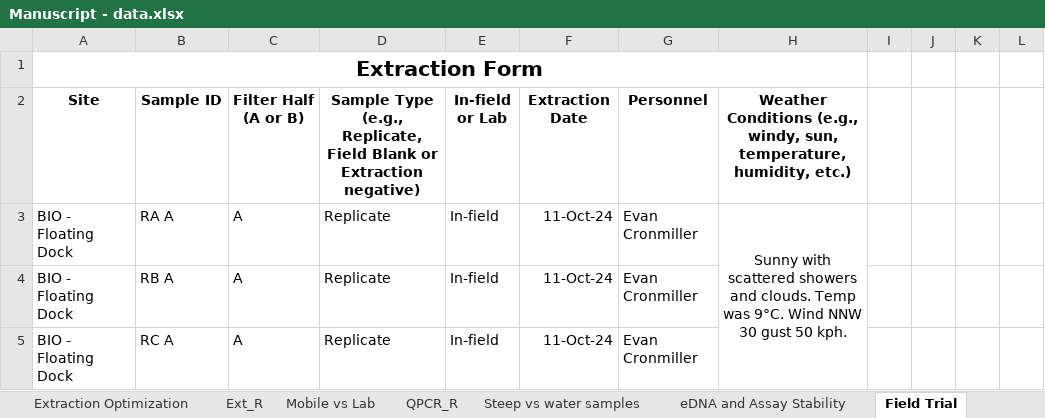
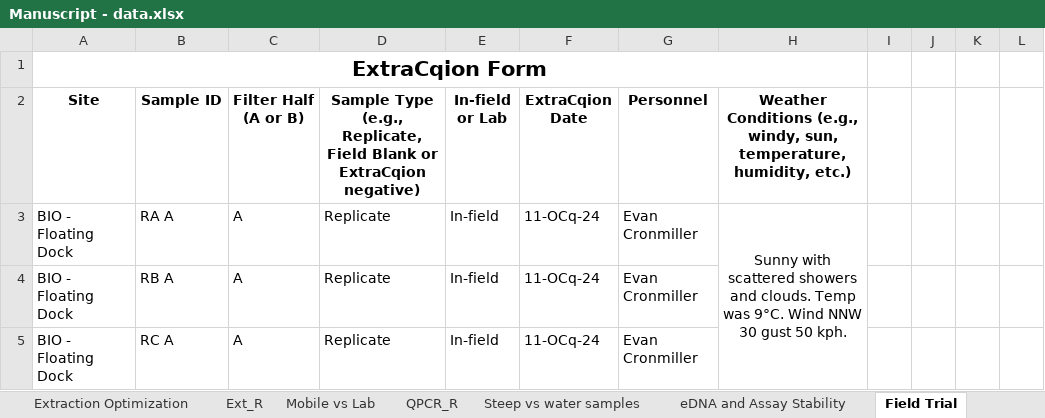
Before and after one commit to dfo-mar-mpas/FASTeDNA, an Excel workbook: data/Manuscript - data.xlsx, sheet Field Trial, drawn as a sheet; only a part is shown; values as stored, in another font and other column widths than the file's, no borders; charts and pictures not drawn; the diff covers the shown part only; the diff names each change by its address in the sheet, - before the commit and + after, or states it on an @@ line.

```diff
--- a/data/Manuscript - data.xlsx (sheet Field Trial)
+++ b/data/Manuscript - data.xlsx (sheet Field Trial)
-A1 (Site): Extraction Form
+A1 (Site): ExtraCqion Form
-D2: …Blank or Extraction negative)
+D2: …Blank or ExtraCqion negative)
-F2: Extraction Date
+F2: ExtraCqion Date
-F3:F5 (ExtraCqion Date): 11-Oct-24
+F3:F5 (ExtraCqion Date): 11-OCq-24
```
Also changed, not shown: 22 edited cells elsewhere in this sheet, sheet Mobile vs Lab, sheet Extraction Optimization, sheet Steep vs water samples, sheet Ext_R, sheet eDNA and Assay Stability, other sheet tabs, charts or pictures.
